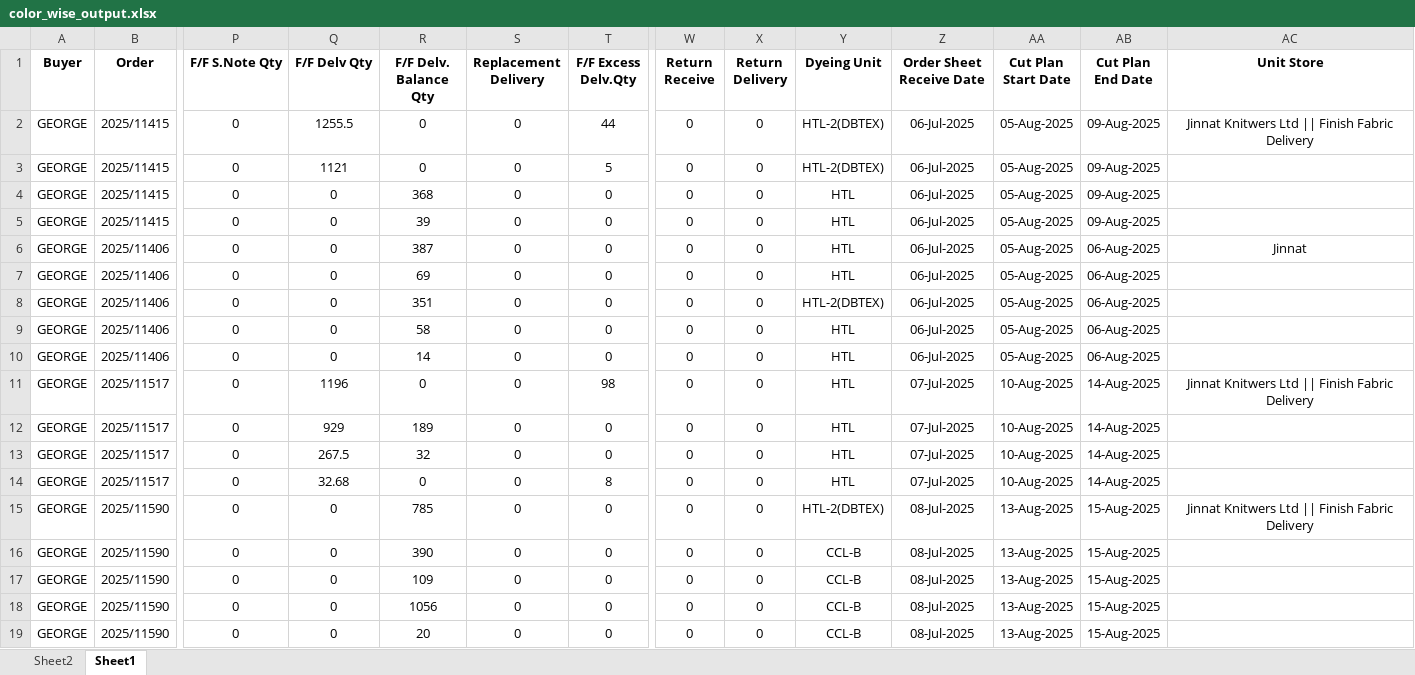
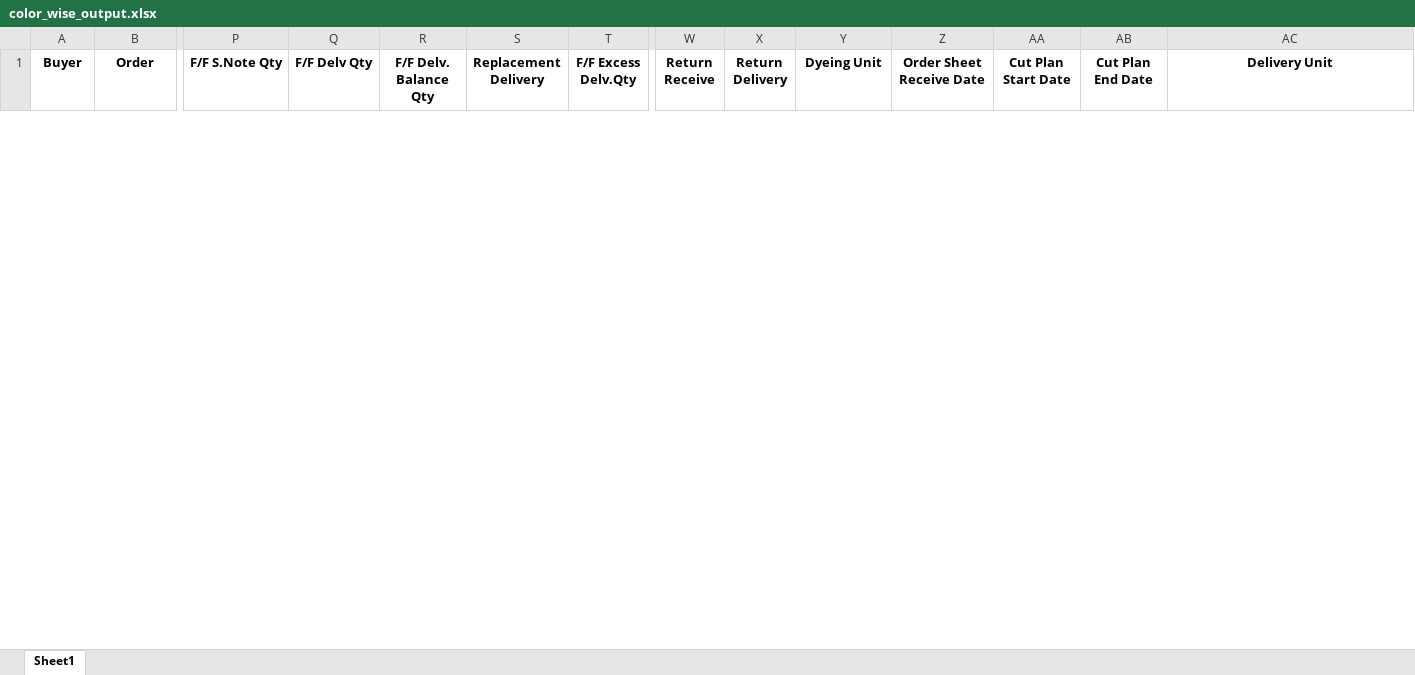
Before and after one commit to mahfuz-31/spc_search, an Excel workbook: color_wise_output.xlsx, sheet Sheet1, drawn as a sheet; only a part is shown, gaps mark what is left out; values as stored, in another font and other column widths than the file's, no borders; removed rows and columns are numbered as before the commit, all else as after; rows hold the shown columns only; the diff covers the shown part only; the diff names each change by its address in the sheet, - before the commit and + after, or states it on an @@ line.

Commit message:
bugfix: delivery unit for jinnat

```diff
--- a/color_wise_output.xlsx (sheet Sheet1)
+++ b/color_wise_output.xlsx (sheet Sheet1)
-sheet tab: Sheet2
-AC1: Unit Store
+AC1: Delivery Unit
-row 2: GEORGE | 2025/11415 | 0 | 1255.5 | 0 | 0 | 44 | 0 | 0 | HTL-2(DBTEX) | 06-Jul-2025 | 05-Aug-2025 | 09-Aug-2025 | Jinnat Knitwers Ltd || Finish Fabric Delivery
-row 3: GEORGE | 2025/11415 | 0 | 1121 | 0 | 0 | 5 | 0 | 0 | HTL-2(DBTEX) | 06-Jul-2025 | 05-Aug-2025 | 09-Aug-2025
-row 4: GEORGE | 2025/11415 | 0 | 0 | 368 | 0 | 0 | 0 | 0 | HTL | 06-Jul-2025 | 05-Aug-2025 | 09-Aug-2025
-row 5: GEORGE | 2025/11415 | 0 | 0 | 39 | 0 | 0 | 0 | 0 | HTL | 06-Jul-2025 | 05-Aug-2025 | 09-Aug-2025
-row 6: GEORGE | 2025/11406 | 0 | 0 | 387 | 0 | 0 | 0 | 0 | HTL | 06-Jul-2025 | 05-Aug-2025 | 06-Aug-2025 | Jinnat
-row 7: GEORGE | 2025/11406 | 0 | 0 | 69 | 0 | 0 | 0 | 0 | HTL | 06-Jul-2025 | 05-Aug-2025 | 06-Aug-2025
-row 8: GEORGE | 2025/11406 | 0 | 0 | 351 | 0 | 0 | 0 | 0 | HTL-2(DBTEX) | 06-Jul-2025 | 05-Aug-2025 | 06-Aug-2025
-row 9: GEORGE | 2025/11406 | 0 | 0 | 58 | 0 | 0 | 0 | 0 | HTL | 06-Jul-2025 | 05-Aug-2025 | 06-Aug-2025
-row 10: GEORGE | 2025/11406 | 0 | 0 | 14 | 0 | 0 | 0 | 0 | HTL | 06-Jul-2025 | 05-Aug-2025 | 06-Aug-2025
-row 11: GEORGE | 2025/11517 | 0 | 1196 | 0 | 0 | 98 | 0 | 0 | HTL | 07-Jul-2025 | 10-Aug-2025 | 14-Aug-2025 | Jinnat Knitwers Ltd || Finish Fabric Delivery
-row 12: GEORGE | 2025/11517 | 0 | 929 | 189 | 0 | 0 | 0 | 0 | HTL | 07-Jul-2025 | 10-Aug-2025 | 14-Aug-2025
-row 13: GEORGE | 2025/11517 | 0 | 267.5 | 32 | 0 | 0 | 0 | 0 | HTL | 07-Jul-2025 | 10-Aug-2025 | 14-Aug-2025
-row 14: GEORGE | 2025/11517 | 0 | 32.68 | 0 | 0 | 8 | 0 | 0 | HTL | 07-Jul-2025 | 10-Aug-2025 | 14-Aug-2025
-row 15: GEORGE | 2025/11590 | 0 | 0 | 785 | 0 | 0 | 0 | 0 | HTL-2(DBTEX) | 08-Jul-2025 | 13-Aug-2025 | 15-Aug-2025 | Jinnat Knitwers Ltd || Finish Fabric Delivery
-row 16: GEORGE | 2025/11590 | 0 | 0 | 390 | 0 | 0 | 0 | 0 | CCL-B | 08-Jul-2025 | 13-Aug-2025 | 15-Aug-2025
-row 17: GEORGE | 2025/11590 | 0 | 0 | 109 | 0 | 0 | 0 | 0 | CCL-B | 08-Jul-2025 | 13-Aug-2025 | 15-Aug-2025
-row 18: GEORGE | 2025/11590 | 0 | 0 | 1056 | 0 | 0 | 0 | 0 | CCL-B | 08-Jul-2025 | 13-Aug-2025 | 15-Aug-2025
-row 19: GEORGE | 2025/11590 | 0 | 0 | 20 | 0 | 0 | 0 | 0 | CCL-B | 08-Jul-2025 | 13-Aug-2025 | 15-Aug-2025
```
Also changed, not shown: 10 added rows and 1 removed row elsewhere in this sheet, orders.xlsx, 6 other files.
